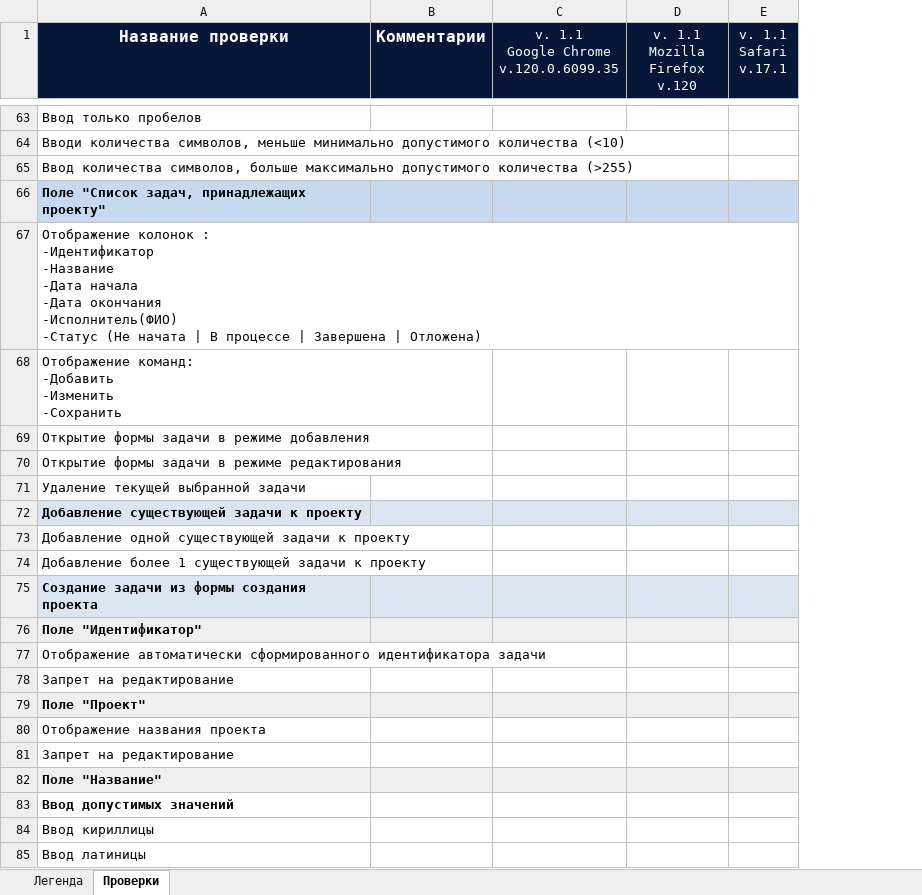
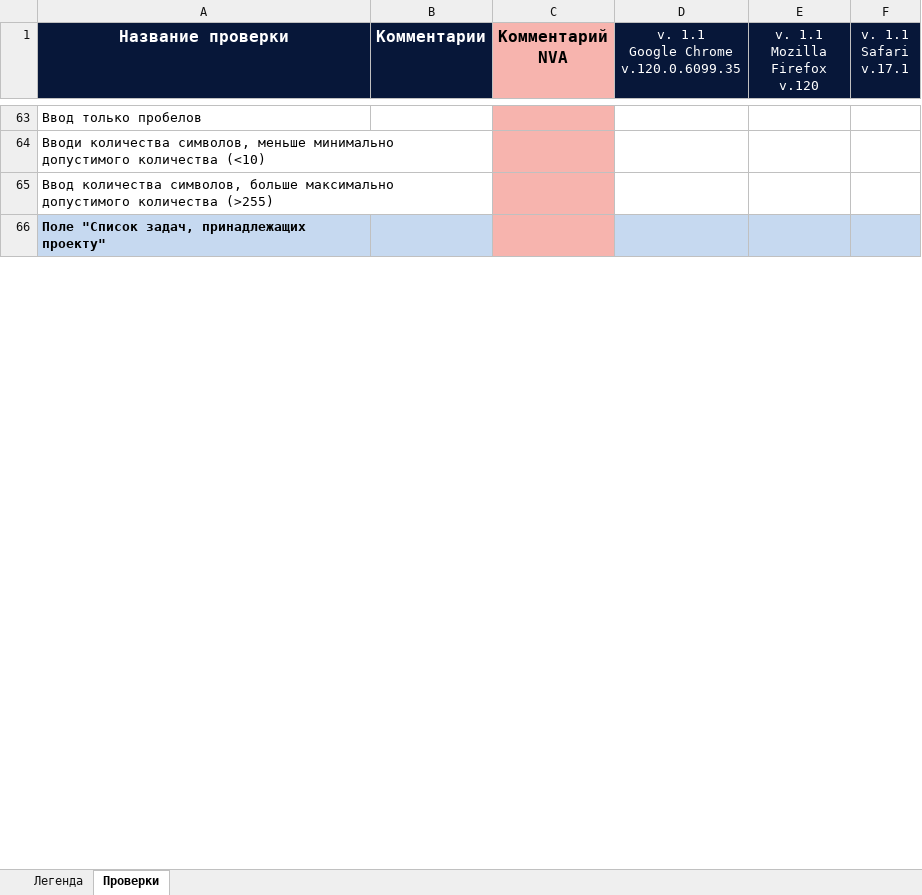
Before and after one commit to weronikalisay7/quilix.Internship, an Excel workbook: Чек лист _Приложение для управления задачами_.xlsx, sheet Проверки, drawn as a sheet; only a part is shown, gaps mark what is left out; values as stored, in another font and other column widths than the file's, no borders; charts and pictures not drawn; removed rows and columns are numbered as before the commit, all else as after; ↵ is a line break in a cell; the diff covers the shown part only; the diff names each change by its address in the sheet, - before the commit and + after, or states it on an @@ line.

Commit message:
Добавлены комментарии к первой версии чек-листа

```diff
--- a/Чек лист _Приложение для управления задачами_.xlsx (sheet Проверки)
+++ b/Чек лист _Приложение для управления задачами_.xlsx (sheet Проверки)
+column C (Комментарий NVA), empty
-row 67: Отображение колонок : ↵ -Идентификатор ↵ -Название ↵ -Дата начала ↵ -Дата окончания ↵ -Исполнитель(ФИО) ↵ -Статус (Не начата | В процессе | Завершена | Отложена)
-row 68: Отображение команд: ↵ -Добавить ↵ -Изменить ↵ -Сохранить
@@ row 69 hidden: Открытие формы задачи в режиме добавления @@
@@ row 70 hidden: Открытие формы задачи в режиме редактирования @@
@@ row 71 hidden: Удаление текущей выбранной задачи @@
@@ row 72 hidden: Добавление существующей задачи к проекту @@
@@ row 73 hidden: Добавление одной существующей задачи к проекту @@
@@ row 74 hidden: Добавление более 1 существующей задачи к проекту @@
-row 75: Создание задачи из формы создания проекта
@@ row 76 hidden: Поле "Идентификатор" @@
@@ row 77 hidden: Отображение автоматически сформированного идентификатора задачи @@
@@ row 78 hidden: Запрет на редактирование @@
@@ row 79 hidden: Поле "Проект" @@
-row 80: Отображение названия проекта
@@ row 81 hidden: Запрет на редактирование @@
@@ row 82 hidden: Поле "Название" @@
@@ row 83 hidden: Ввод допустимых значений @@
@@ row 84 hidden: Ввод кириллицы @@
@@ row 85 hidden: Ввод латиницы @@
```
Also changed, not shown: 7 removed rows and 82 hidden or unhidden rows elsewhere in this sheet, sheet Легенда, hidden cells, charts or pictures.
